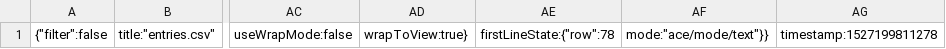
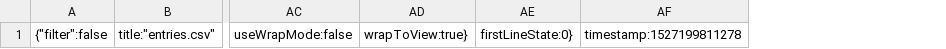
Before and after one commit to SamLake00/address-bloc, a CSV file: .c9/metadata/environment/entries.csv, drawn as a sheet; only a part is shown, gaps mark what is left out; removed rows and columns are numbered as before the commit, all else as after; the diff names each change by its address in the sheet, - before the commit and + after, or states it on an @@ line.

```diff
--- a/.c9/metadata/environment/entries.csv
+++ b/.c9/metadata/environment/entries.csv
-column AE, row 1: firstLineState:{"row":78
-column AF, row 1: mode:"ace/mode/text"}}
+column AE, row 1: firstLineState:0}
```
Also changed, not shown: .c9/metadata/environment/entries_2.csv, 5 other files.
